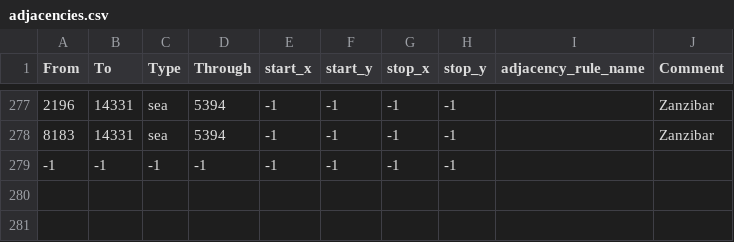
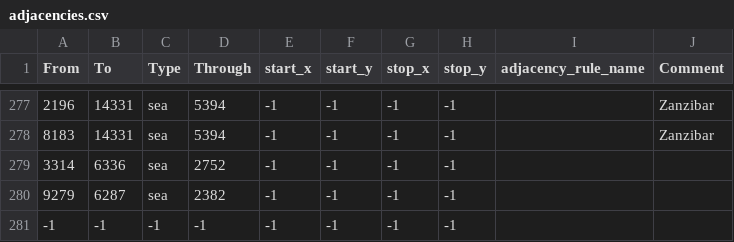
Before and after one commit to Kama-Pushka/Kursach-Fizika, a CSV file: map/adjacencies.csv, drawn as a sheet; only a part is shown, gaps mark what is left out.

```diff
--- a/map/adjacencies.csv
+++ b/map/adjacencies.csv
@@ -278,2 +278,4 @@ From;To;Type;Through;start_x;start_y;stop_x;stop_y;adjacency_rule_name;Comment
 8183;14331;sea;5394;-1;-1;-1;-1;;Zanzibar
+3314;6336;sea;2752;-1;-1;-1;-1;;
+9279;6287;sea;2382;-1;-1;-1;-1;;
 -1;-1;-1;-1;-1;-1;-1;-1;;
```
Also changed, not shown: map/definition.csv, 20 other files.
